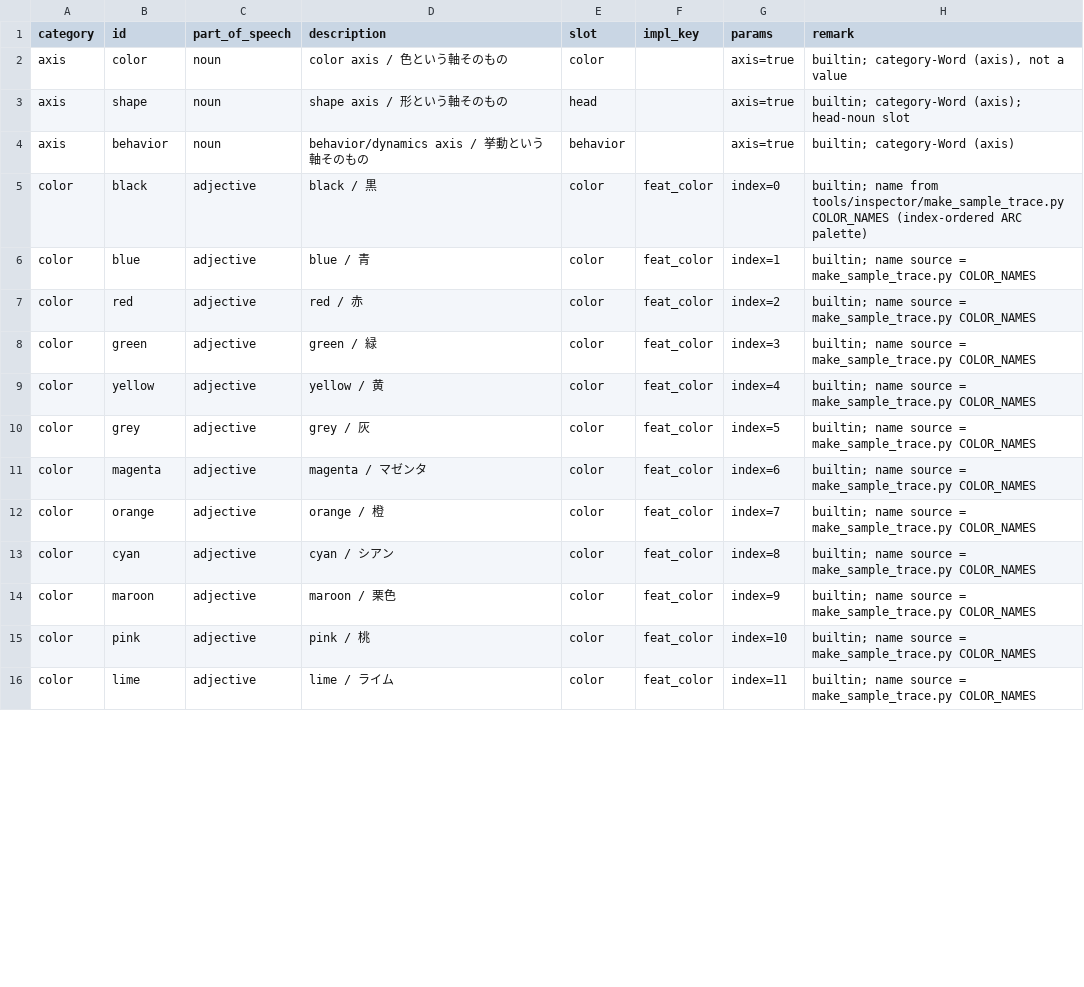
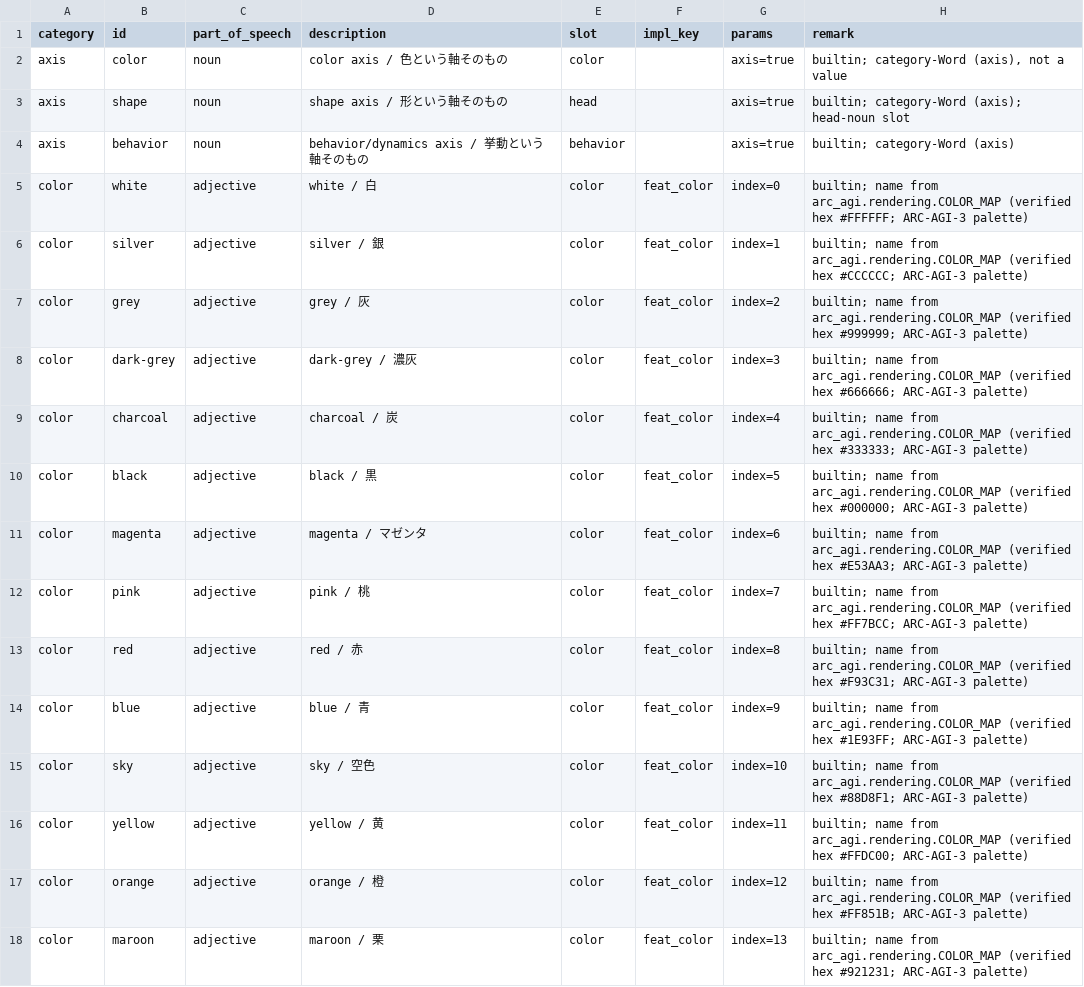
Before and after one commit to GoodRelax/ARC-AGI-3-Submission, a TSV file: agent/assets/words.tsv, drawn as a sheet; only a part is shown; the diff covers the shown part only.

Commit message:
Sync agent: palette/roles/shapes/parts/12-forms improvements
Embed the latest agent into my_agent.py + submission.ipynb (7B combine, T4, LLM-ON). Brings the color-palette fix (index 15 = purple, was mislabeled white), shape/role/flag legible renames, enclosure-parts surfacing, the 12-forms prompt frame, and the stale-name purge. Verified: 7B runs on T4 (v10 practice, no bugs), embed assets correct.

```diff
--- a/agent/assets/words.tsv
+++ b/agent/assets/words.tsv
@@ -4,13 +4,15 @@ axis	shape	noun	shape axis / 形という軸そのもの	head		axis=true	builtin
 axis	behavior	noun	behavior/dynamics axis / 挙動という軸そのもの	behavior		axis=true	builtin; category-Word (axis)
-color	black	adjective	black / 黒	color	feat_color	index=0	builtin; name from tools/inspector/make_sample_trace.py COLOR_NAMES (index-ordered ARC palette)
-color	blue	adjective	blue / 青	color	feat_color	index=1	builtin; name source = make_sample_trace.py COLOR_NAMES
-color	red	adjective	red / 赤	color	feat_color	index=2	builtin; name source = make_sample_trace.py COLOR_NAMES
-color	green	adjective	green / 緑	color	feat_color	index=3	builtin; name source = make_sample_trace.py COLOR_NAMES
-color	yellow	adjective	yellow / 黄	color	feat_color	index=4	builtin; name source = make_sample_trace.py COLOR_NAMES
-color	grey	adjective	grey / 灰	color	feat_color	index=5	builtin; name source = make_sample_trace.py COLOR_NAMES
-color	magenta	adjective	magenta / マゼンタ	color	feat_color	index=6	builtin; name source = make_sample_trace.py COLOR_NAMES
-color	orange	adjective	orange / 橙	color	feat_color	index=7	builtin; name source = make_sample_trace.py COLOR_NAMES
-color	cyan	adjective	cyan / シアン	color	feat_color	index=8	builtin; name source = make_sample_trace.py COLOR_NAMES
-color	maroon	adjective	maroon / 栗色	color	feat_color	index=9	builtin; name source = make_sample_trace.py COLOR_NAMES
-color	pink	adjective	pink / 桃	color	feat_color	index=10	builtin; name source = make_sample_trace.py COLOR_NAMES
-color	lime	adjective	lime / ライム	color	feat_color	index=11	builtin; name source = make_sample_trace.py COLOR_NAMES
+color	white	adjective	white / 白	color	feat_color	index=0	builtin; name from arc_agi.rendering.COLOR_MAP (verified hex #FFFFFF; ARC-AGI-3 palette)
+color	silver	adjective	silver / 銀	color	feat_color	index=1	builtin; name from arc_agi.rendering.COLOR_MAP (verified hex #CCCCCC; ARC-AGI-3 palette)
+color	grey	adjective	grey / 灰	color	feat_color	index=2	builtin; name from arc_agi.rendering.COLOR_MAP (verified hex #999999; ARC-AGI-3 palette)
+color	dark-grey	adjective	dark-grey / 濃灰	color	feat_color	index=3	builtin; name from arc_agi.rendering.COLOR_MAP (verified hex #666666; ARC-AGI-3 palette)
+color	charcoal	adjective	charcoal / 炭	color	feat_color	index=4	builtin; name from arc_agi.rendering.COLOR_MAP (verified hex #333333; ARC-AGI-3 palette)
+color	black	adjective	black / 黒	color	feat_color	index=5	builtin; name from arc_agi.rendering.COLOR_MAP (verified hex #000000; ARC-AGI-3 palette)
+color	magenta	adjective	magenta / マゼンタ	color	feat_color	index=6	builtin; name from arc_agi.rendering.COLOR_MAP (verified hex #E53AA3; ARC-AGI-3 palette)
+color	pink	adjective	pink / 桃	color	feat_color	index=7	builtin; name from arc_agi.rendering.COLOR_MAP (verified hex #FF7BCC; ARC-AGI-3 palette)
+color	red	adjective	red / 赤	color	feat_color	index=8	builtin; name from arc_agi.rendering.COLOR_MAP (verified hex #F93C31; ARC-AGI-3 palette)
+color	blue	adjective	blue / 青	color	feat_color	index=9	builtin; name from arc_agi.rendering.COLOR_MAP (verified hex #1E93FF; ARC-AGI-3 palette)
+color	sky	adjective	sky / 空色	color	feat_color	index=10	builtin; name from arc_agi.rendering.COLOR_MAP (verified hex #88D8F1; ARC-AGI-3 palette)
+color	yellow	adjective	yellow / 黄	color	feat_color	index=11	builtin; name from arc_agi.rendering.COLOR_MAP (verified hex #FFDC00; ARC-AGI-3 palette)
+color	orange	adjective	orange / 橙	color	feat_color	index=12	builtin; name from arc_agi.rendering.COLOR_MAP (verified hex #FF851B; ARC-AGI-3 palette)
+color	maroon	adjective	maroon / 栗	color	feat_color	index=13	builtin; name from arc_agi.rendering.COLOR_MAP (verified hex #921231; ARC-AGI-3 palette)
```
Also changed, not shown: 2 removed rows and 19 edited cells elsewhere in this file, agent/assets/goal_patterns.tsv, agent/assets/roles.tsv, 10 other files.
